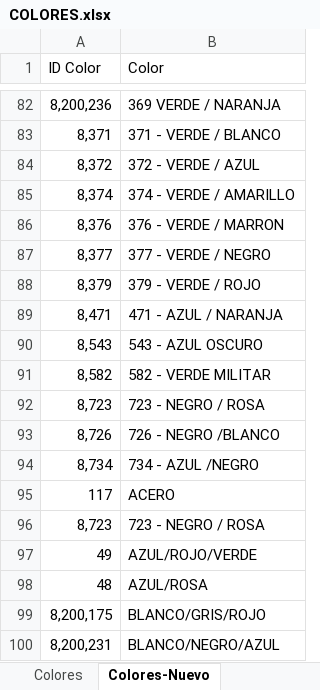
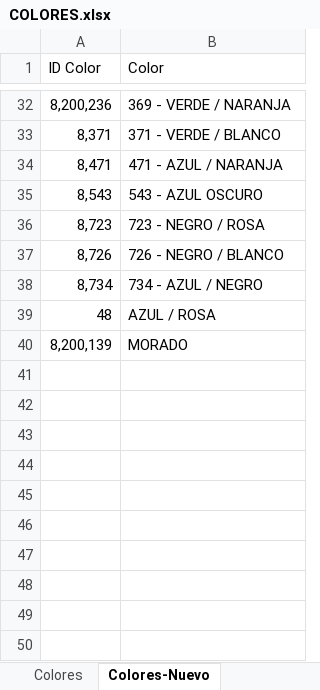
Before and after one commit to Alejan2006/Colores, an Excel workbook: COLORES.xlsx, sheet Colores-Nuevo, drawn as a sheet; only a part is shown, gaps mark what is left out; the shorter side is filled out with more unchanged rows; values as stored, in another font and other column widths than the file's, no borders; removed rows and columns are numbered as before the commit, all else as after; the diff covers the shown part only; the diff names each change by its address in the sheet, - before the commit and + after, or states it on an @@ line.

```diff
--- a/COLORES.xlsx (sheet Colores-Nuevo)
+++ b/COLORES.xlsx (sheet Colores-Nuevo)
-B32 (Color): 369 VERDE / NARANJA
+B32 (Color): 369 - VERDE / NARANJA
-row 84: 8,372 | 372 - VERDE / AZUL
-row 85: 8,374 | 374 - VERDE / AMARILLO
-row 86: 8,376 | 376 - VERDE / MARRON
-row 87: 8,377 | 377 - VERDE / NEGRO
-row 88: 8,379 | 379 - VERDE / ROJO
-row 91: 8,582 | 582 - VERDE MILITAR
-B37 (Color): 726 - NEGRO /BLANCO
+B37 (Color): 726 - NEGRO / BLANCO
-B38 (Color): 734 - AZUL /NEGRO
+B38 (Color): 734 - AZUL / NEGRO
-row 95: 117 | ACERO
-row 96: 8,723 | 723 - NEGRO / ROSA
-row 97: 49 | AZUL/ROJO/VERDE
-B39 (Color): AZUL/ROSA
+B39 (Color): AZUL / ROSA
-row 99: 8,200,175 | BLANCO/GRIS/ROJO
-row 100: 8,200,231 | BLANCO/NEGRO/AZUL
```
Also changed, not shown: 211 removed rows and 1 edited cell elsewhere in this sheet, 1 other file.
